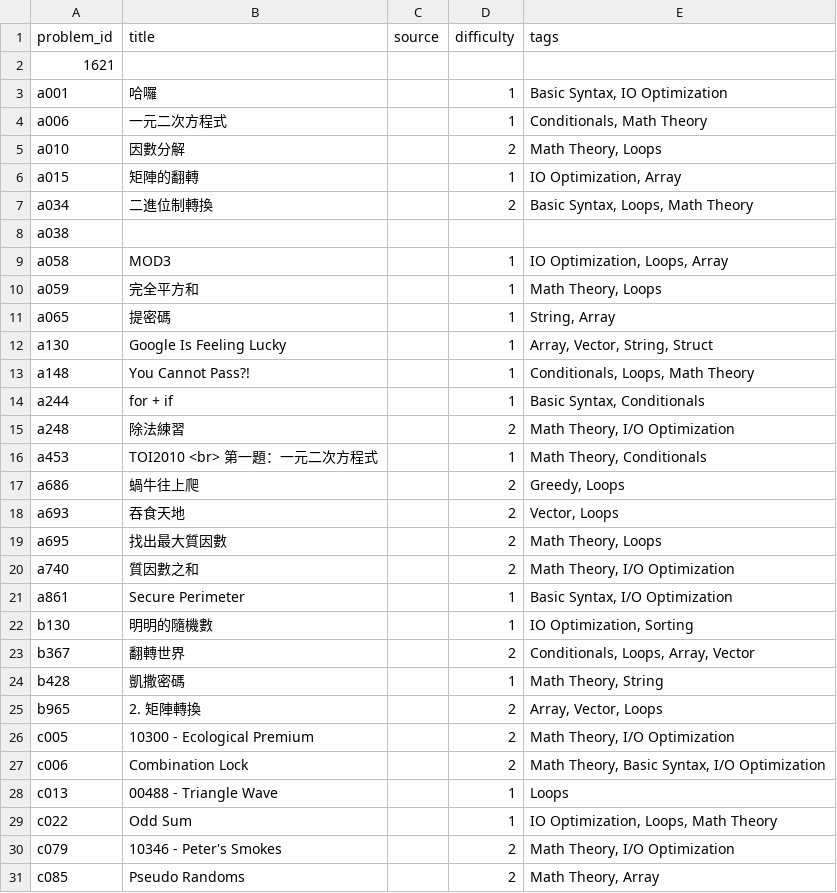
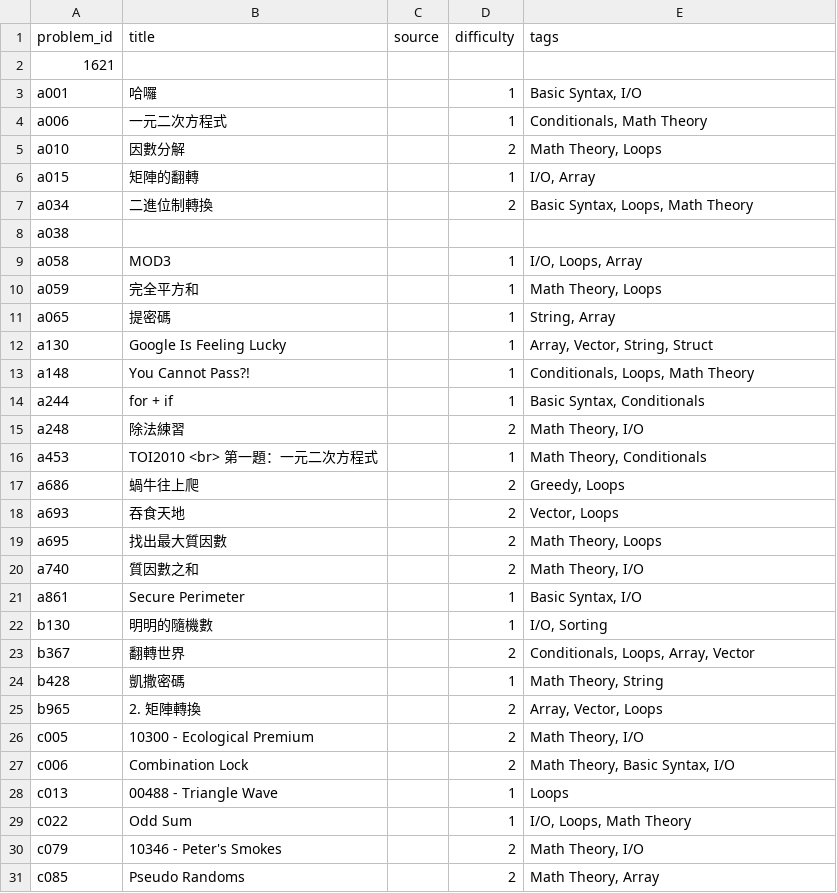
Before and after one commit to brianlee-tw/APCS-Practice, a CSV file: data/problems.csv, drawn as a sheet; only a part is shown; the diff covers the shown part only.

```diff
--- a/data/problems.csv
+++ b/data/problems.csv
@@ -2,9 +2,9 @@ problem_id,title,source,difficulty,tags
 1621,,,,
-a001,哈囉,,1,"Basic Syntax, IO Optimization"
+a001,哈囉,,1,"Basic Syntax, I/O"
 a006,一元二次方程式,,1,"Conditionals, Math Theory"
 a010,因數分解,,2,"Math Theory, Loops"
-a015,矩陣的翻轉,,1,"IO Optimization, Array"
+a015,矩陣的翻轉,,1,"I/O, Array"
 a034,二進位制轉換,,2,"Basic Syntax, Loops, Math Theory"
 a038,,,,
-a058,MOD3,,1,"IO Optimization, Loops, Array"
+a058,MOD3,,1,"I/O, Loops, Array"
 a059,完全平方和,,1,"Math Theory, Loops"
@@ -14,3 +14,3 @@ a148,You Cannot Pass?!,,1,"Conditionals, Loops, Math Theory"
 a244,for + if,,1,"Basic Syntax, Conditionals"
-a248,除法練習,,2,"Math Theory, I/O Optimization"
+a248,除法練習,,2,"Math Theory, I/O"
 a453,TOI2010 <br> 第一題：一元二次方程式,,1,"Math Theory, Conditionals"
@@ -19,5 +19,5 @@ a693,吞食天地,,2,"Vector, Loops"
 a695,找出最大質因數,,2,"Math Theory, Loops"
-a740,質因數之和,,2,"Math Theory, I/O Optimization"
-a861,Secure Perimeter,,1,"Basic Syntax, I/O Optimization"
-b130,明明的隨機數,,1,"IO Optimization, Sorting"
+a740,質因數之和,,2,"Math Theory, I/O"
+a861,Secure Perimeter,,1,"Basic Syntax, I/O"
+b130,明明的隨機數,,1,"I/O, Sorting"
 b367,翻轉世界,,2,"Conditionals, Loops, Array, Vector"
@@ -25,7 +25,7 @@ b428,凱撒密碼,,1,"Math Theory, String"
 b965,2. 矩陣轉換,,2,"Array, Vector, Loops"
-c005,10300 - Ecological Premium,,2,"Math Theory, I/O Optimization"
-c006,Combination Lock,,2,"Math Theory, Basic Syntax, I/O Optimization"
+c005,10300 - Ecological Premium,,2,"Math Theory, I/O"
+c006,Combination Lock,,2,"Math Theory, Basic Syntax, I/O"
 c013,00488 - Triangle Wave,,1,Loops
-c022,Odd Sum,,1,"IO Optimization, Loops, Math Theory"
-c079,10346 - Peter's Smokes,,2,"Math Theory, I/O Optimization"
+c022,Odd Sum,,1,"I/O, Loops, Math Theory"
+c079,10346 - Peter's Smokes,,2,"Math Theory, I/O"
 c085,Pseudo Randoms,,2,"Math Theory, Array"
```
Also changed, not shown: 14 edited cells elsewhere in this file, 5 other files.
